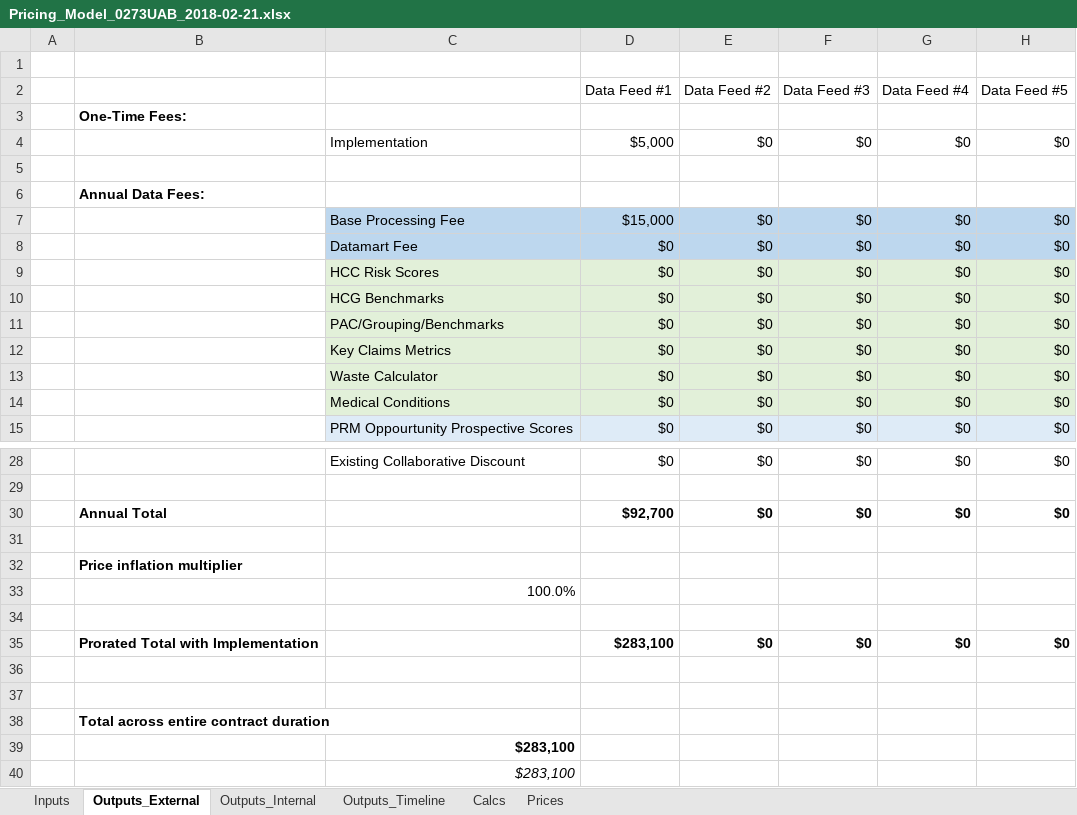
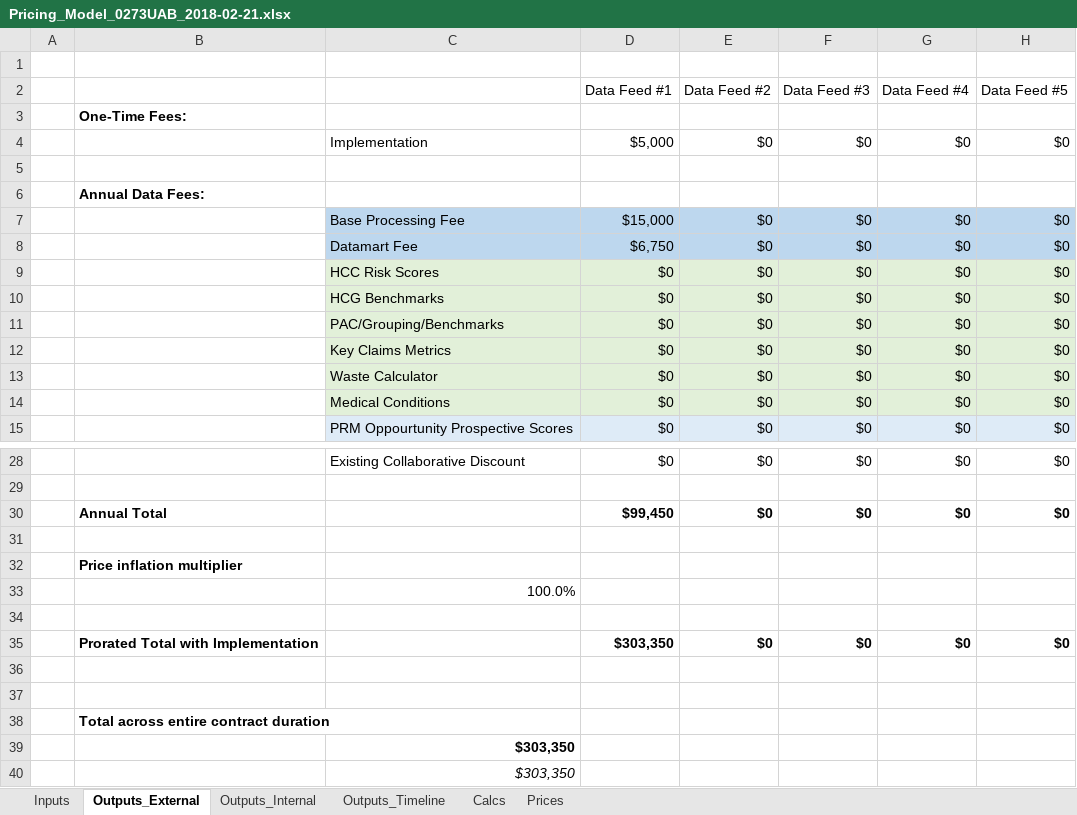
Before and after one commit to Milliman-PRM/client-and-project-documentation, an Excel workbook: 0273NYP - New York Premier/0273UAB - University of Alabama Birmingham/Pricing_Model_0273UAB_2018-02-21.xlsx, sheet Outputs_External, drawn as a sheet; only a part is shown, gaps mark what is left out; values as stored, in another font and other column widths than the file's, no borders; the diff names each change by its address in the sheet, - before the commit and + after, or states it on an @@ line.

```diff
--- a/0273NYP - New York Premier/0273UAB - University of Alabama Birmingham/Pricing_Model_0273UAB_2018-02-21.xlsx (sheet Outputs_External)
+++ b/0273NYP - New York Premier/0273UAB - University of Alabama Birmingham/Pricing_Model_0273UAB_2018-02-21.xlsx (sheet Outputs_External)
-D8 (Data Feed #1): $0
+D8 (Data Feed #1): $6,750
-D30 (Data Feed #1): $92,700
+D30 (Data Feed #1): $99,450
-D35 (Data Feed #1): $283,100
+D35 (Data Feed #1): $303,350
-C39:C40: $283,100
+C39:C40: $303,350
```
Also changed, not shown: sheet Outputs_Timeline, sheet Outputs_Internal, sheet Calcs, sheet Inputs.
